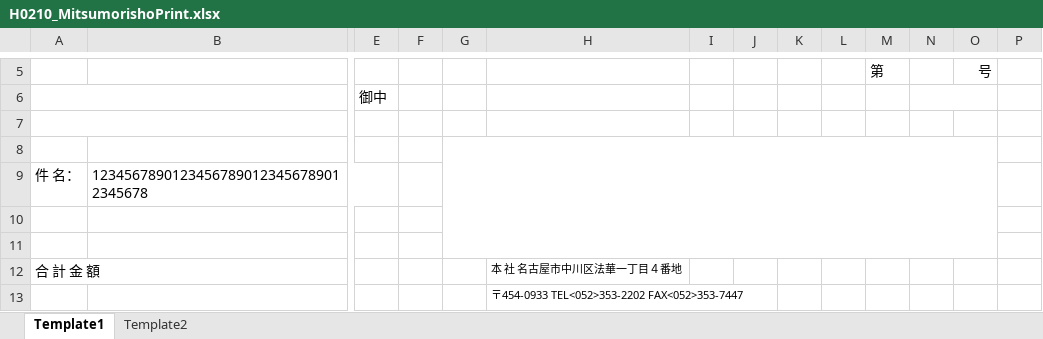
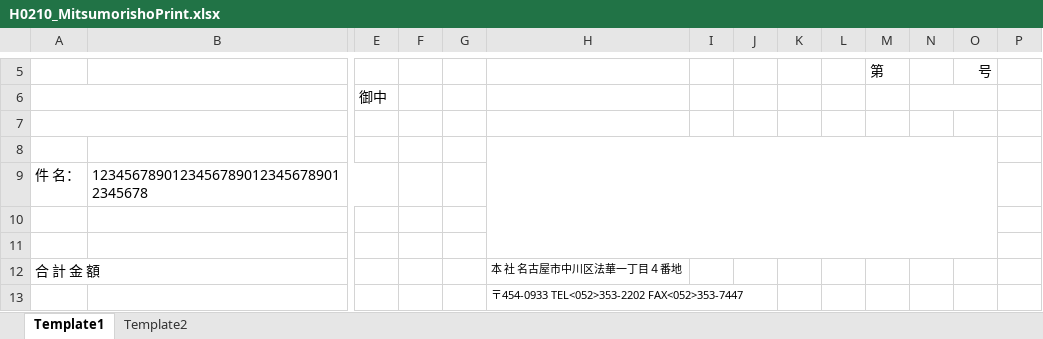
Before and after one commit to kawabata-neolis/KATO, an Excel workbook: KATO/Template/H0210_MitsumorishoPrint.xlsx, sheet Template1, drawn as a sheet; only a part is shown, gaps mark what is left out; values as stored, in another font and other column widths than the file's, no borders; the diff names each change by its address in the sheet, - before the commit and + after, or states it on an @@ line.

```diff
--- a/KATO/Template/H0210_MitsumorishoPrint.xlsx (sheet Template1)
+++ b/KATO/Template/H0210_MitsumorishoPrint.xlsx (sheet Template1)
-G8:O11 merged
+H8:O11 merged
```
Also changed, not shown: KATO/Template/A0020_UriageInput.xlsx, 6 other files.
